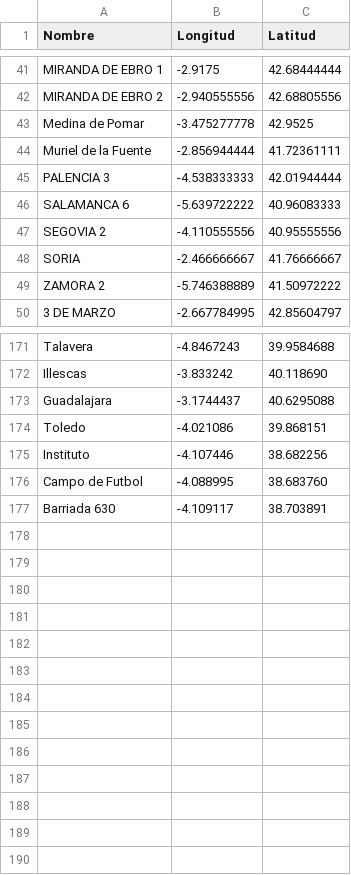
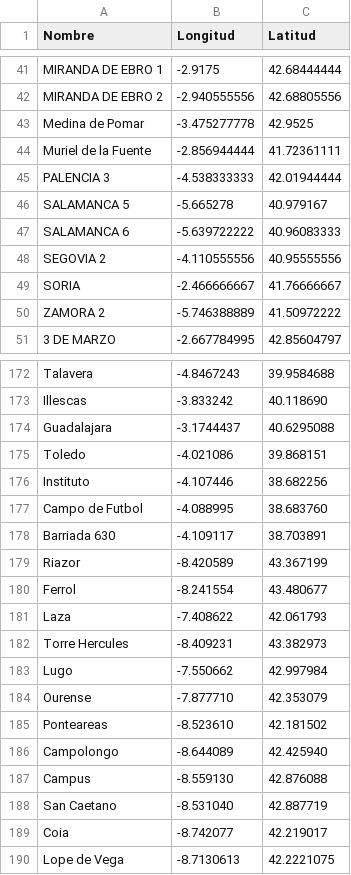
Before and after one commit to Javi1993/ISI, a CSV file: DATOS/documentos/Aire_/estaciones.csv, drawn as a sheet; only a part is shown, gaps mark what is left out.

Commit message:
CORRECCIONES
-Estaciones de Galicia añadidas
-Listado de provincias y cantidad de estaciones añadido

```diff
--- a/DATOS/documentos/Aire_/estaciones.csv
+++ b/DATOS/documentos/Aire_/estaciones.csv
@@ -45,2 +45,3 @@ Muriel de la Fuente;-2.856944444;41.72361111
 PALENCIA 3;-4.538333333;42.01944444
+SALAMANCA 5;-5.665278;40.979167
 SALAMANCA 6;-5.639722222;40.96083333
@@ -177 +178,13 @@ Campo de Futbol;-4.088995;38.683760
 Barriada 630;-4.109117;38.703891
+Riazor;-8.420589;43.367199
+Ferrol;-8.241554;43.480677
+Laza;-7.408622;42.061793
+Torre Hercules;-8.409231;43.382973
+Lugo;-7.550662;42.997984
+Ourense;-7.877710;42.353079
+Ponteareas;-8.523610;42.181502
+Campolongo;-8.644089;42.425940
+Campus;-8.559130;42.876088
+San Caetano;-8.531040;42.887719
+Coia;-8.742077;42.219017
+Lope de Vega;-8.7130613;42.2221075
```
Also changed, not shown: 15 other files.
